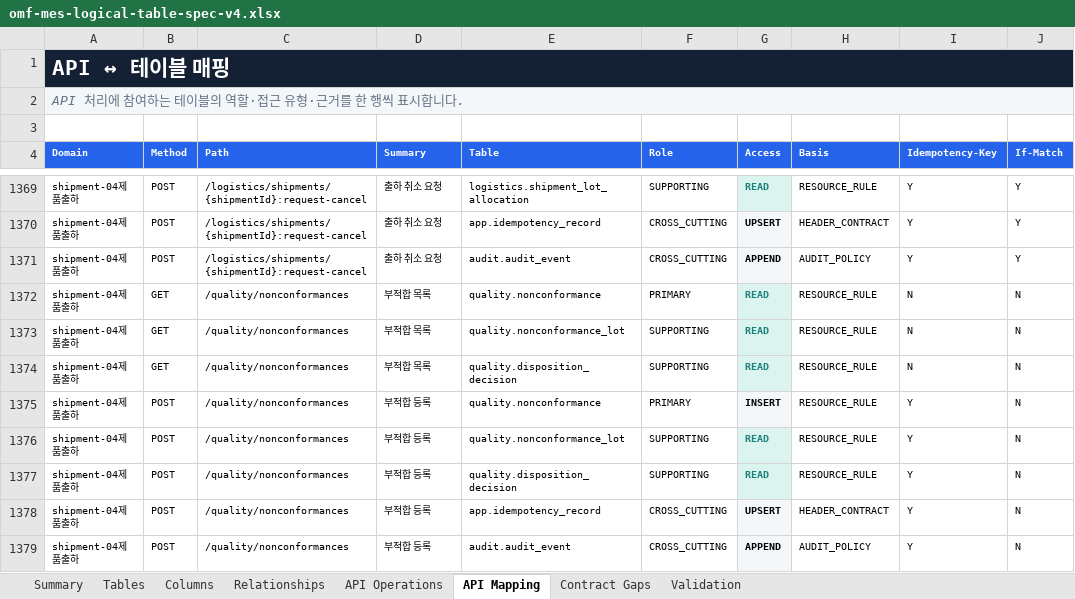
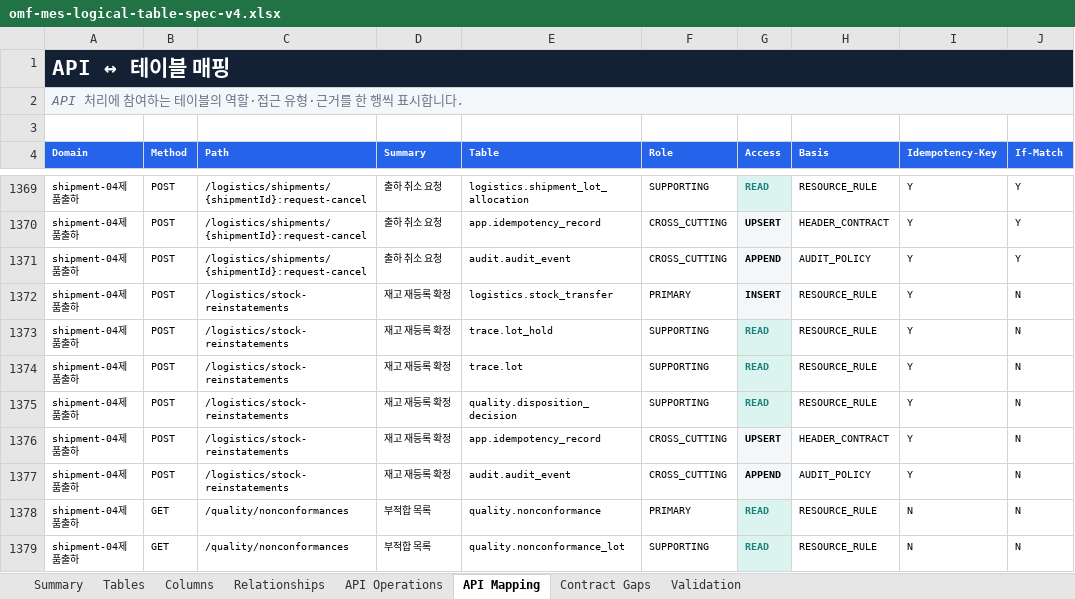
Before and after one commit to CREFLEINC/omf-mes-server, an Excel workbook: outputs/01a0376d-9b7c-7ce0-be72-2df4ecd65d94/omf-mes-logical-table-spec-v4.xlsx, sheet API Mapping, drawn as a sheet; only a part is shown, gaps mark what is left out; the shorter side is filled out with more unchanged rows; values as stored, in another font and other column widths than the file's, no borders; charts and pictures and table styles not drawn; the diff names each change by its address in the sheet, - before the commit and + after, or states it on an @@ line.

```diff
--- a/outputs/01a0376d-9b7c-7ce0-be72-2df4ecd65d94/omf-mes-logical-table-spec-v4.xlsx (sheet API Mapping)
+++ b/outputs/01a0376d-9b7c-7ce0-be72-2df4ecd65d94/omf-mes-logical-table-spec-v4.xlsx (sheet API Mapping)
+row 1372: shipment-04제품출하 | POST | /logistics/stock-reinstatements | 재고 재등록 확정 | logistics.stock_transfer | PRIMARY | INSERT | RESOURCE_RULE | Y | N
+row 1373: shipment-04제품출하 | POST | /logistics/stock-reinstatements | 재고 재등록 확정 | trace.lot_hold | SUPPORTING | READ | RESOURCE_RULE | Y | N
+row 1374: shipment-04제품출하 | POST | /logistics/stock-reinstatements | 재고 재등록 확정 | trace.lot | SUPPORTING | READ | RESOURCE_RULE | Y | N
+row 1375: shipment-04제품출하 | POST | /logistics/stock-reinstatements | 재고 재등록 확정 | quality.disposition_decision | SUPPORTING | READ | RESOURCE_RULE | Y | N
+row 1376: shipment-04제품출하 | POST | /logistics/stock-reinstatements | 재고 재등록 확정 | app.idempotency_record | CROSS_CUTTING | UPSERT | HEADER_CONTRACT | Y | N
+row 1377: shipment-04제품출하 | POST | /logistics/stock-reinstatements | 재고 재등록 확정 | audit.audit_event | CROSS_CUTTING | APPEND | AUDIT_POLICY | Y | N
```
Also changed, not shown: sheet API Operations, sheet Validation, sheet Summary, 10 other files.
